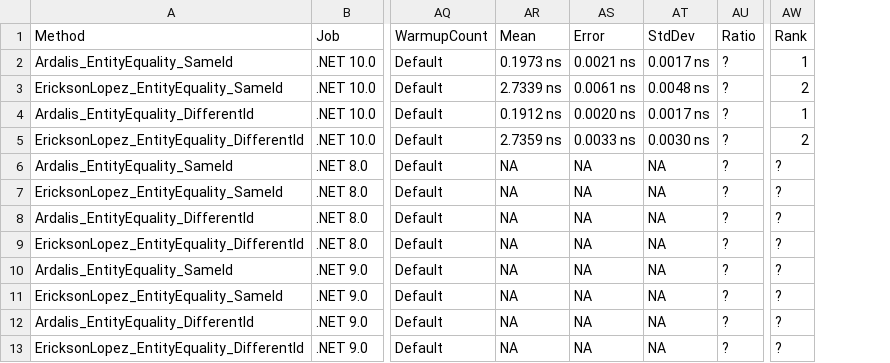
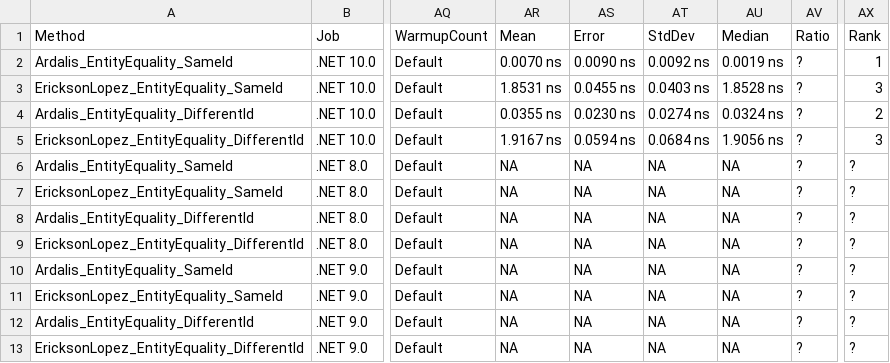
Before and after one commit to ericksonlopezf/dotnet-shared-kernel, a CSV file: benchmarks/results/results/EricksonLopez.SharedKernel.Benchmarks.EntityComparisonBenchmarks-report.csv, drawn as a sheet; only a part is shown, gaps mark what is left out; addresses are those after the commit; the diff names each change by its address in the sheet, - before the commit and + after, or states it on an @@ line.

```diff
--- a/benchmarks/results/results/EricksonLopez.SharedKernel.Benchmarks.EntityComparisonBenchmarks-report.csv
+++ b/benchmarks/results/results/EricksonLopez.SharedKernel.Benchmarks.EntityComparisonBenchmarks-report.csv
+column AU, rows 1-13: Median | 0.0019 ns | 1.8528 ns | 0.0324 ns | 1.9056 ns | NA | NA | NA | NA | NA | NA | NA | NA
-AR2: 0.1973 ns
+AR2: 0.0070 ns
-AS2: 0.0021 ns
+AS2: 0.0090 ns
-AT2: 0.0017 ns
+AT2: 0.0092 ns
-AR3: 2.7339 ns
+AR3: 1.8531 ns
-AS3: 0.0061 ns
+AS3: 0.0455 ns
-AT3: 0.0048 ns
+AT3: 0.0403 ns
-AX3: 2
+AX3: 3
-AR4: 0.1912 ns
+AR4: 0.0355 ns
-AS4: 0.0020 ns
+AS4: 0.0230 ns
-AT4: 0.0017 ns
+AT4: 0.0274 ns
-AX4: 1
+AX4: 2
-AR5: 2.7359 ns
+AR5: 1.9167 ns
-AS5: 0.0033 ns
+AS5: 0.0594 ns
-AT5: 0.0030 ns
+AT5: 0.0684 ns
-AX5: 2
+AX5: 3
```
Also changed, not shown: benchmarks/results/results/EricksonLopez.SharedKernel.Benchmarks.AggregateHydrationBenchmarks-report.csv, benchmarks/results/results/EricksonLopez.SharedKernel.Benchmarks.SharedKernelBenchmarks-report.csv, 13 other files.
